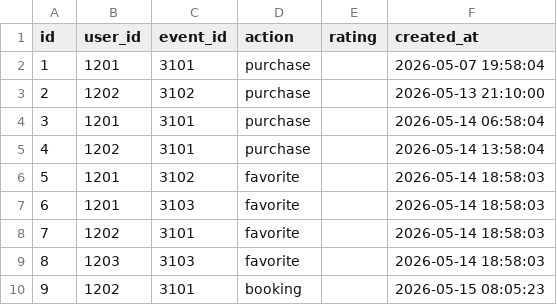
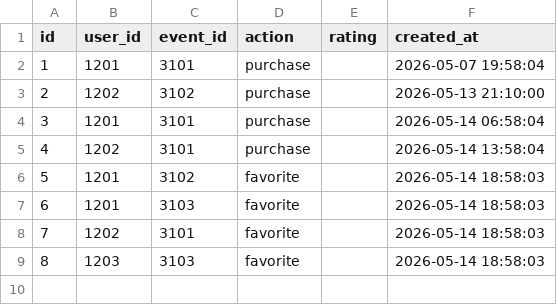
Before and after one commit to Xicocer/SubMeet, a CSV file: ml_recommended/data/interactions.csv, drawn as a sheet.

```diff
--- a/ml_recommended/data/interactions.csv
+++ b/ml_recommended/data/interactions.csv
@@ -9,2 +9 @@ id,user_id,event_id,action,rating,created_at
 8,1203,3103,favorite,,2026-05-14 18:58:03
-9,1202,3101,booking,,2026-05-15 08:05:23
```
Also changed, not shown: 55 other files.
